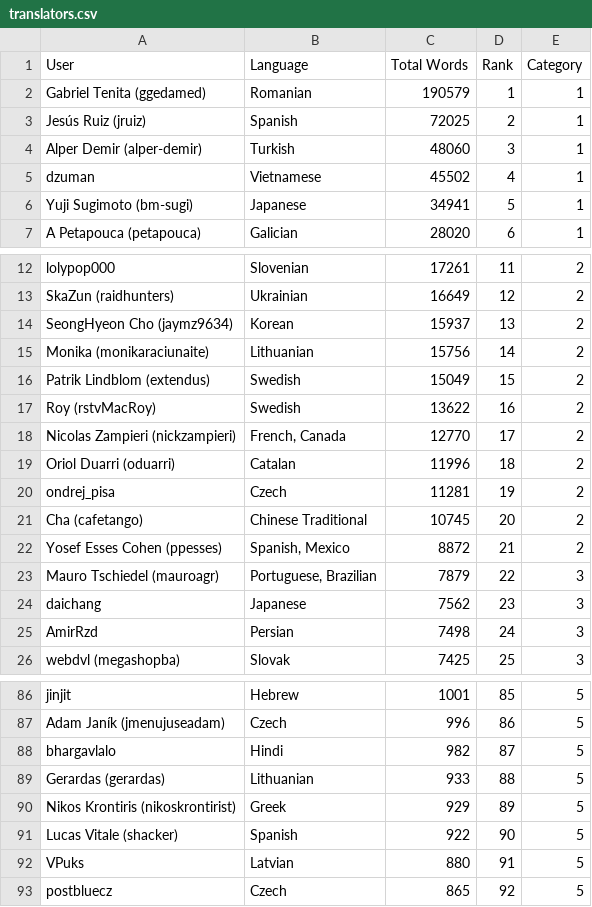
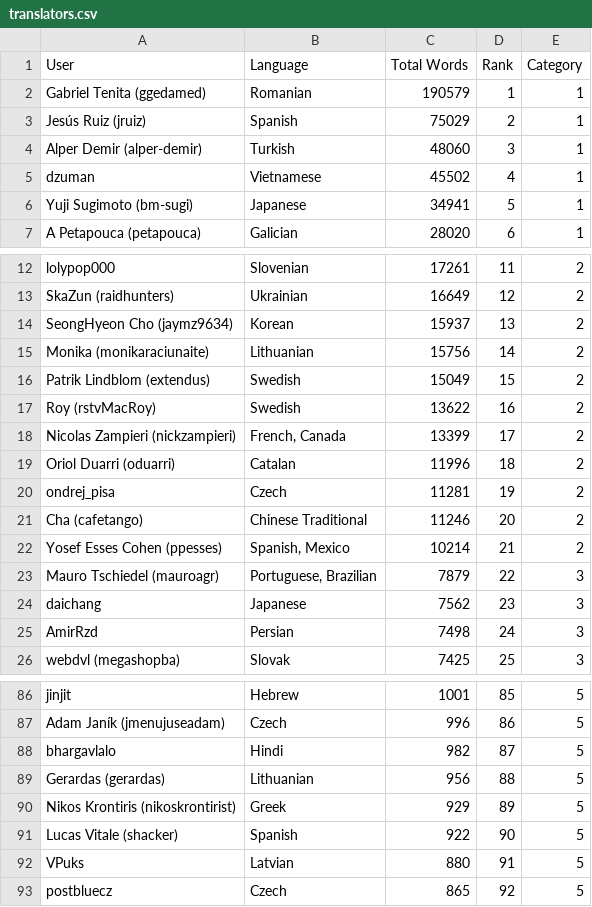
Before and after one commit to matks/TopTranslators, a CSV file: data/translators.csv, drawn as a sheet; only a part is shown, gaps mark what is left out.

```diff
--- a/data/translators.csv
+++ b/data/translators.csv
@@ -2,3 +2,3 @@ User,Language,"Total Words",Rank,Category
 "Gabriel Tenita (ggedamed)",Romanian,190579,1,1
-"Jesús Ruiz (jruiz)",Spanish,72025,2,1
+"Jesús Ruiz (jruiz)",Spanish,75029,2,1
 "Alper Demir (alper-demir)",Turkish,48060,3,1
@@ -17,7 +17,7 @@ lolypop000,Slovenian,17261,11,2
 "Roy (rstvMacRoy)",Swedish,13622,16,2
-"Nicolas Zampieri (nickzampieri)","French, Canada",12770,17,2
+"Nicolas Zampieri (nickzampieri)","French, Canada",13399,17,2
 "Oriol Duarri (oduarri)",Catalan,11996,18,2
 ondrej_pisa,Czech,11281,19,2
-"Cha (cafetango)","Chinese Traditional",10745,20,2
-"Yosef Esses Cohen (ppesses)","Spanish, Mexico",8872,21,2
+"Cha (cafetango)","Chinese Traditional",11246,20,2
+"Yosef Esses Cohen (ppesses)","Spanish, Mexico",10214,21,2
 "Mauro Tschiedel (mauroagr)","Portuguese, Brazilian",7879,22,3
@@ -88,3 +88,3 @@ jinjit,Hebrew,1001,85,5
 bhargavlalo,Hindi,982,87,5
-"Gerardas (gerardas)",Lithuanian,933,88,5
+"Gerardas (gerardas)",Lithuanian,956,88,5
 "Nikos Krontiris (nikoskrontirist)",Greek,929,89,5
```
Also changed, not shown: data/languages.csv, 1 other file.
